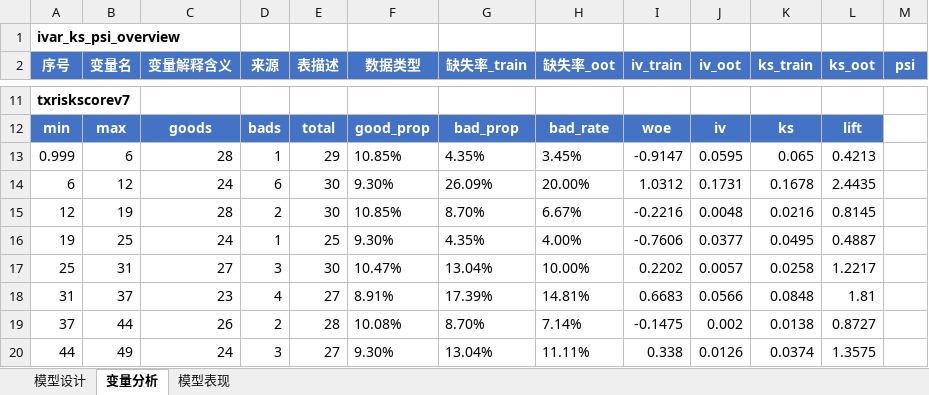
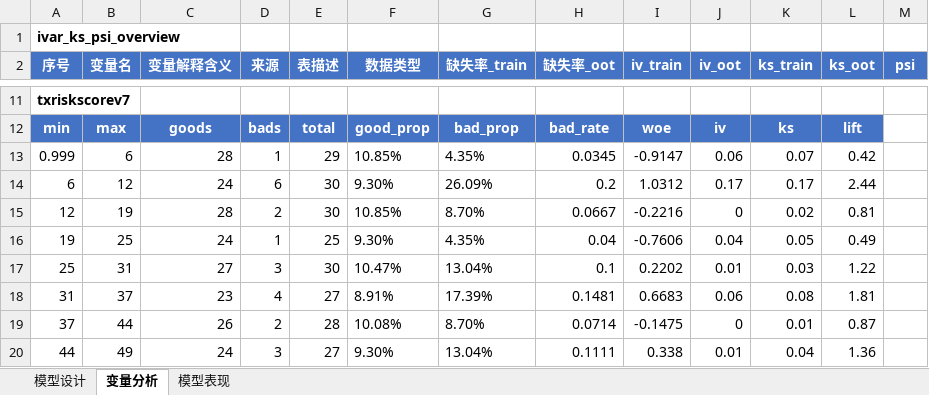
Before and after one commit to jolemon/ModelPipeline, an Excel workbook: sample_report.xlsx, sheet 变量分析, drawn as a sheet; only a part is shown, gaps mark what is left out; values as stored, in another font and other column widths than the file's, no borders; conditional formats not drawn; the diff covers the shown part only; the diff names each change by its address in the sheet, - before the commit and + after, or states it on an @@ line.

Commit message:
fix: WOE table — bad_rate numeric for data bars, iv/ks/lift 2dp
- bad_rate kept as numeric (not percentage string) for data bar rendering
- iv/ks/lift precision changed from 4dp to 2dp in compute_woe_table
- good_prop/bad_prop remain as formatted percentage strings

```diff
--- a/sample_report.xlsx (sheet 变量分析)
+++ b/sample_report.xlsx (sheet 变量分析)
-H13 (缺失率_oot): 3.45%
+H13 (缺失率_oot): 0.0345
-J13 (iv_oot): 0.0595
+J13 (iv_oot): 0.06
-K13 (ks_train): 0.065
+K13 (ks_train): 0.07
-L13 (ks_oot): 0.4213
+L13 (ks_oot): 0.42
-H14 (缺失率_oot): 20.00%
+H14 (缺失率_oot): 0.2
-J14 (iv_oot): 0.1731
+J14 (iv_oot): 0.17
-K14 (ks_train): 0.1678
+K14 (ks_train): 0.17
-L14 (ks_oot): 2.4435
+L14 (ks_oot): 2.44
-H15 (缺失率_oot): 6.67%
+H15 (缺失率_oot): 0.0667
-J15 (iv_oot): 0.0048
+J15 (iv_oot): 0
-K15 (ks_train): 0.0216
+K15 (ks_train): 0.02
-L15 (ks_oot): 0.8145
+L15 (ks_oot): 0.81
-H16 (缺失率_oot): 4.00%
+H16 (缺失率_oot): 0.04
-J16 (iv_oot): 0.0377
+J16 (iv_oot): 0.04
-K16 (ks_train): 0.0495
+K16 (ks_train): 0.05
-L16 (ks_oot): 0.4887
+L16 (ks_oot): 0.49
-H17 (缺失率_oot): 10.00%
+H17 (缺失率_oot): 0.1
-J17 (iv_oot): 0.0057
+J17 (iv_oot): 0.01
-K17 (ks_train): 0.0258
+K17 (ks_train): 0.03
-L17 (ks_oot): 1.2217
+L17 (ks_oot): 1.22
-H18 (缺失率_oot): 14.81%
+H18 (缺失率_oot): 0.1481
-J18 (iv_oot): 0.0566
+J18 (iv_oot): 0.06
-K18 (ks_train): 0.0848
+K18 (ks_train): 0.08
-H19 (缺失率_oot): 7.14%
+H19 (缺失率_oot): 0.0714
-J19 (iv_oot): 0.002
+J19 (iv_oot): 0
-K19 (ks_train): 0.0138
+K19 (ks_train): 0.01
-L19 (ks_oot): 0.8727
+L19 (ks_oot): 0.87
-H20 (缺失率_oot): 11.11%
+H20 (缺失率_oot): 0.1111
-J20 (iv_oot): 0.0126
+J20 (iv_oot): 0.01
-K20 (ks_train): 0.0374
+K20 (ks_train): 0.04
-L20 (ks_oot): 1.3575
+L20 (ks_oot): 1.36
```
Also changed, not shown: 213 edited cells elsewhere in this sheet, 2 other files.
